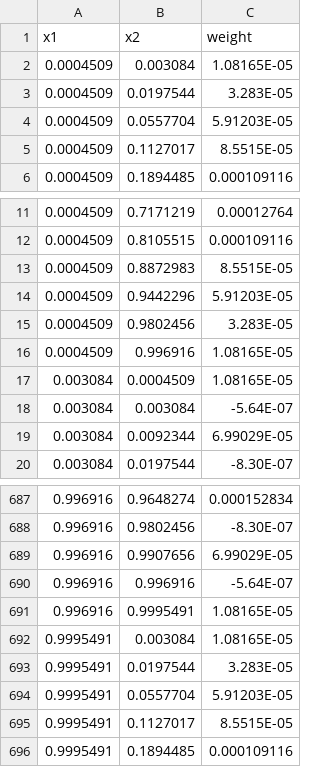
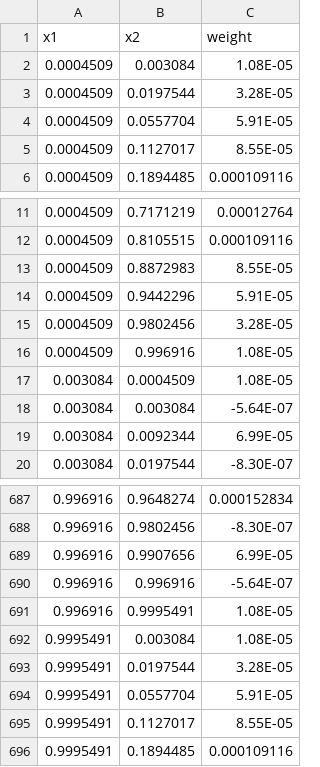
Before and after one commit to vonhafften/problem_sets, a CSV file: econ_899b/ps2/PS2/KPU_d2_l20.csv, drawn as a sheet; only a part is shown, gaps mark what is left out; the diff covers the shown part only.

```diff
--- a/econ_899b/ps2/PS2/KPU_d2_l20.csv
+++ b/econ_899b/ps2/PS2/KPU_d2_l20.csv
@@ -2,5 +2,5 @@ x1, x2,weight
-0.0004509,0.003084,1.08165E-05
-0.0004509,0.0197544,3.283E-05
-0.0004509,0.0557704,5.91203E-05
-0.0004509,0.1127017,8.5515E-05
+0.0004509,0.003084,1.08E-05
+0.0004509,0.0197544,3.28E-05
+0.0004509,0.0557704,5.91E-05
+0.0004509,0.1127017,8.55E-05
 0.0004509,0.1894485,0.000109116
@@ -12,9 +12,9 @@ x1, x2,weight
 0.0004509,0.8105515,0.000109116
-0.0004509,0.8872983,8.5515E-05
-0.0004509,0.9442296,5.91203E-05
-0.0004509,0.9802456,3.283E-05
-0.0004509,0.996916,1.08165E-05
-0.003084,0.0004509,1.08165E-05
+0.0004509,0.8872983,8.55E-05
+0.0004509,0.9442296,5.91E-05
+0.0004509,0.9802456,3.28E-05
+0.0004509,0.996916,1.08E-05
+0.003084,0.0004509,1.08E-05
 0.003084,0.003084,-5.64E-07
-0.003084,0.0092344,6.99029E-05
+0.003084,0.0092344,6.99E-05
 0.003084,0.0197544,-8.30E-07
@@ -688,9 +688,9 @@ x1, x2,weight
 0.996916,0.9802456,-8.30E-07
-0.996916,0.9907656,6.99029E-05
+0.996916,0.9907656,6.99E-05
 0.996916,0.996916,-5.64E-07
-0.996916,0.9995491,1.08165E-05
-0.9995491,0.003084,1.08165E-05
-0.9995491,0.0197544,3.283E-05
-0.9995491,0.0557704,5.91203E-05
-0.9995491,0.1127017,8.5515E-05
+0.996916,0.9995491,1.08E-05
+0.9995491,0.003084,1.08E-05
+0.9995491,0.0197544,3.28E-05
+0.9995491,0.0557704,5.91E-05
+0.9995491,0.1127017,8.55E-05
 0.9995491,0.1894485,0.000109116
```
Also changed, not shown: 24 edited cells elsewhere in this file, 8 other files.
